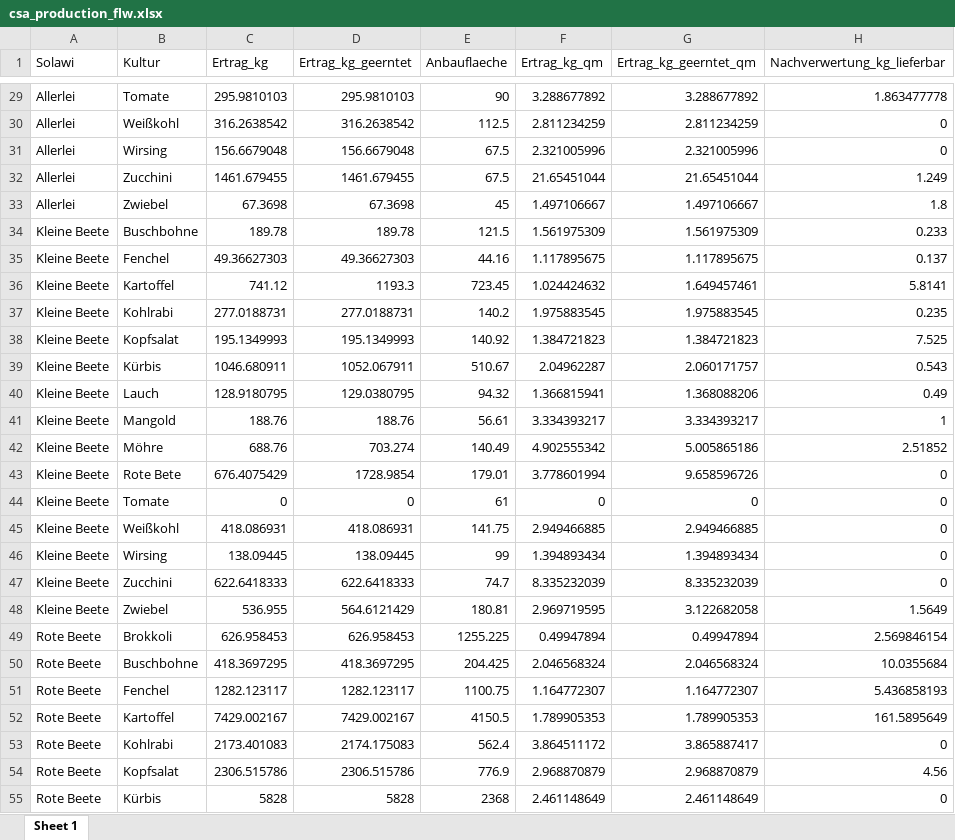
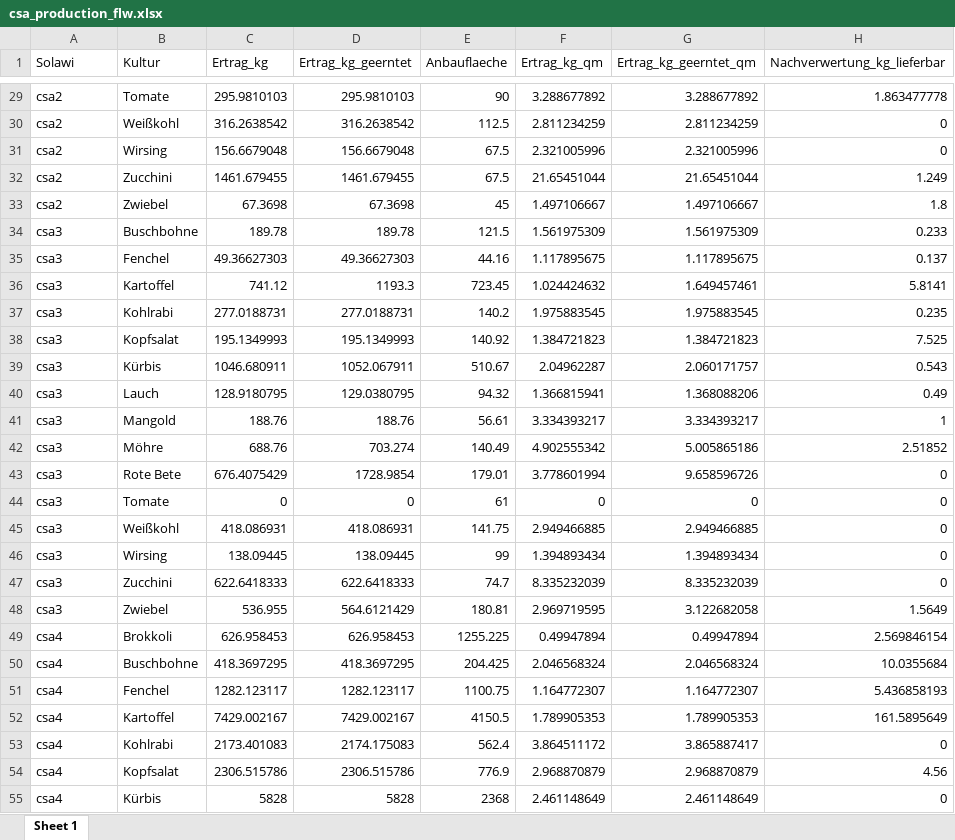
Before and after one commit to legli/LeVe_Solawi, an Excel workbook: Data/csa_production_flw.xlsx, sheet Sheet 1, drawn as a sheet; only a part is shown, gaps mark what is left out; values as stored, in another font and other column widths than the file's, no borders; the diff covers the shown part only; the diff names each change by its address in the sheet, - before the commit and + after, or states it on an @@ line.

```diff
--- a/Data/csa_production_flw.xlsx (sheet Sheet 1)
+++ b/Data/csa_production_flw.xlsx (sheet Sheet 1)
-A29:A33 (Solawi): Allerlei
+A29:A33 (Solawi): csa2
-A34:A48 (Solawi): Kleine Beete
+A34:A48 (Solawi): csa3
-A49:A55 (Solawi): Rote Beete
+A49:A55 (Solawi): csa4
```
Also changed, not shown: 36 edited cells elsewhere in this sheet, Data/csa_distribution_flw.xlsx.
